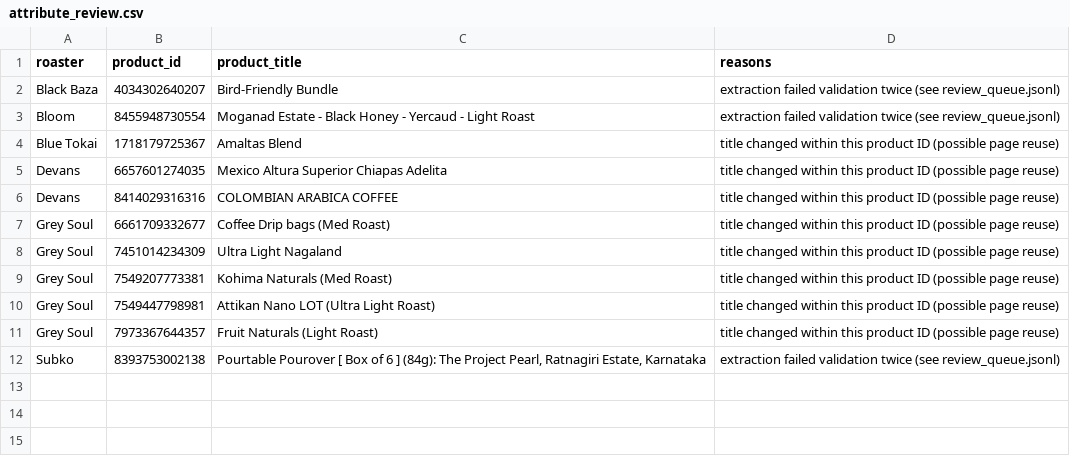
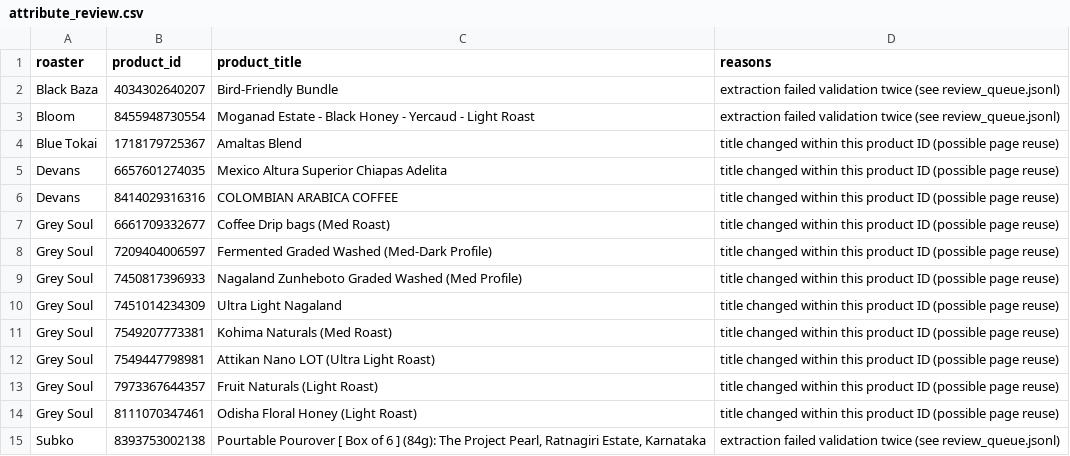
Before and after one commit to Sanchit0820/coffee-price-shock, a CSV file: data/review/attribute_review.csv, drawn as a sheet.

```diff
--- a/data/review/attribute_review.csv
+++ b/data/review/attribute_review.csv
@@ -7,2 +7,4 @@ Devans,8414029316316,COLOMBIAN ARABICA COFFEE,title changed within this product
 Grey Soul,6661709332677,Coffee Drip bags (Med Roast),title changed within this product ID (possible page reuse)
+Grey Soul,7209404006597,Fermented Graded Washed (Med-Dark Profile),title changed within this product ID (possible page reuse)
+Grey Soul,7450817396933,Nagaland Zunheboto Graded Washed (Med Profile),title changed within this product ID (possible page reuse)
 Grey Soul,7451014234309,Ultra Light Nagaland,title changed within this product ID (possible page reuse)
@@ -11,2 +13,3 @@ Grey Soul,7549447798981,Attikan Nano LOT (Ultra Light Roast),title changed withi
 Grey Soul,7973367644357,Fruit Naturals (Light Roast),title changed within this product ID (possible page reuse)
+Grey Soul,8111070347461,Odisha Floral Honey (Light Roast),title changed within this product ID (possible page reuse)
 Subko,8393753002138,"Pourtable Pourover [ Box of 6 ] (84g): The Project Pearl, Ratnagiri Estate, Karnataka",extraction failed validation twice (see review_queue.jsonl)
```
Also changed, not shown: data/clean/match_candidates.csv, data/clean/product_attributes.csv, 47 other files.
